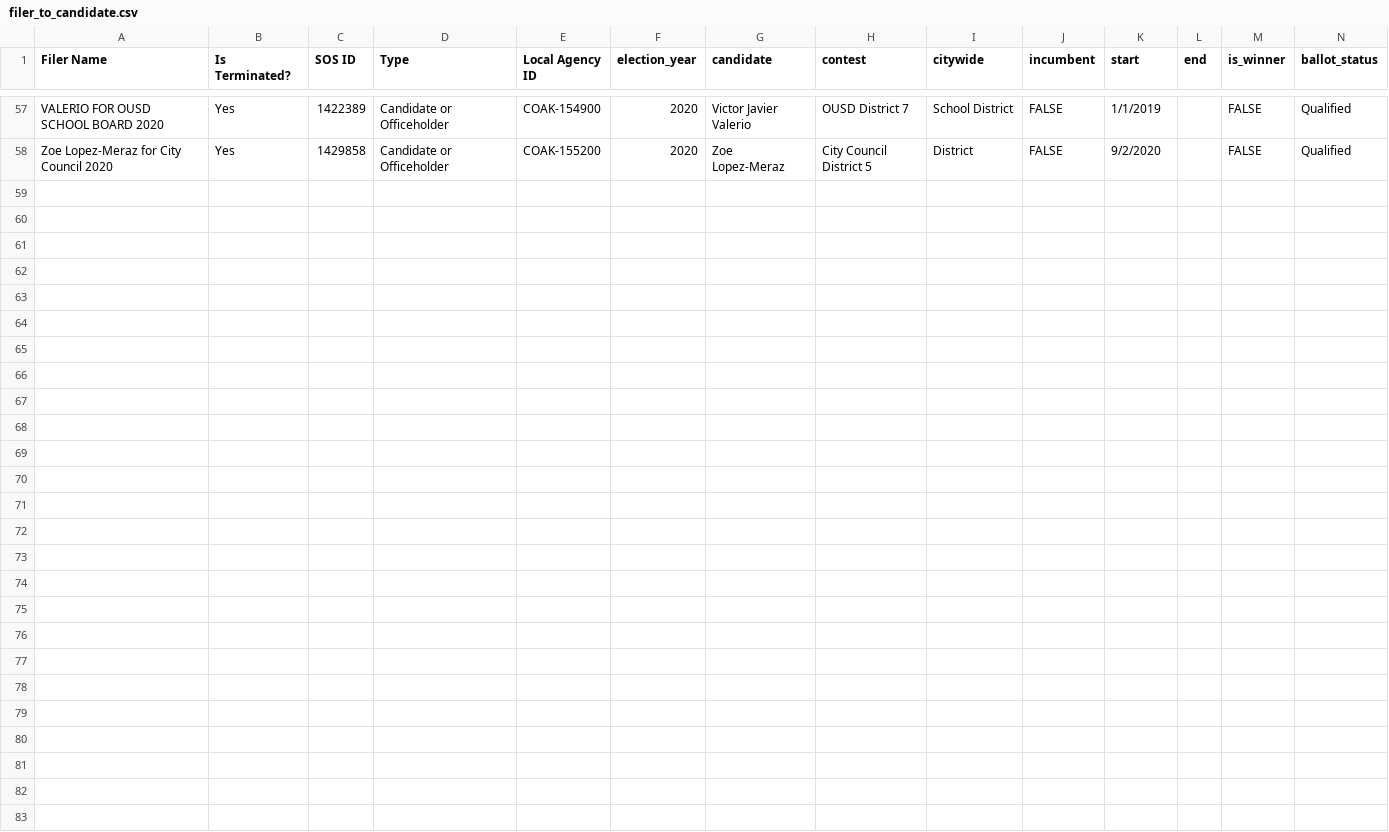
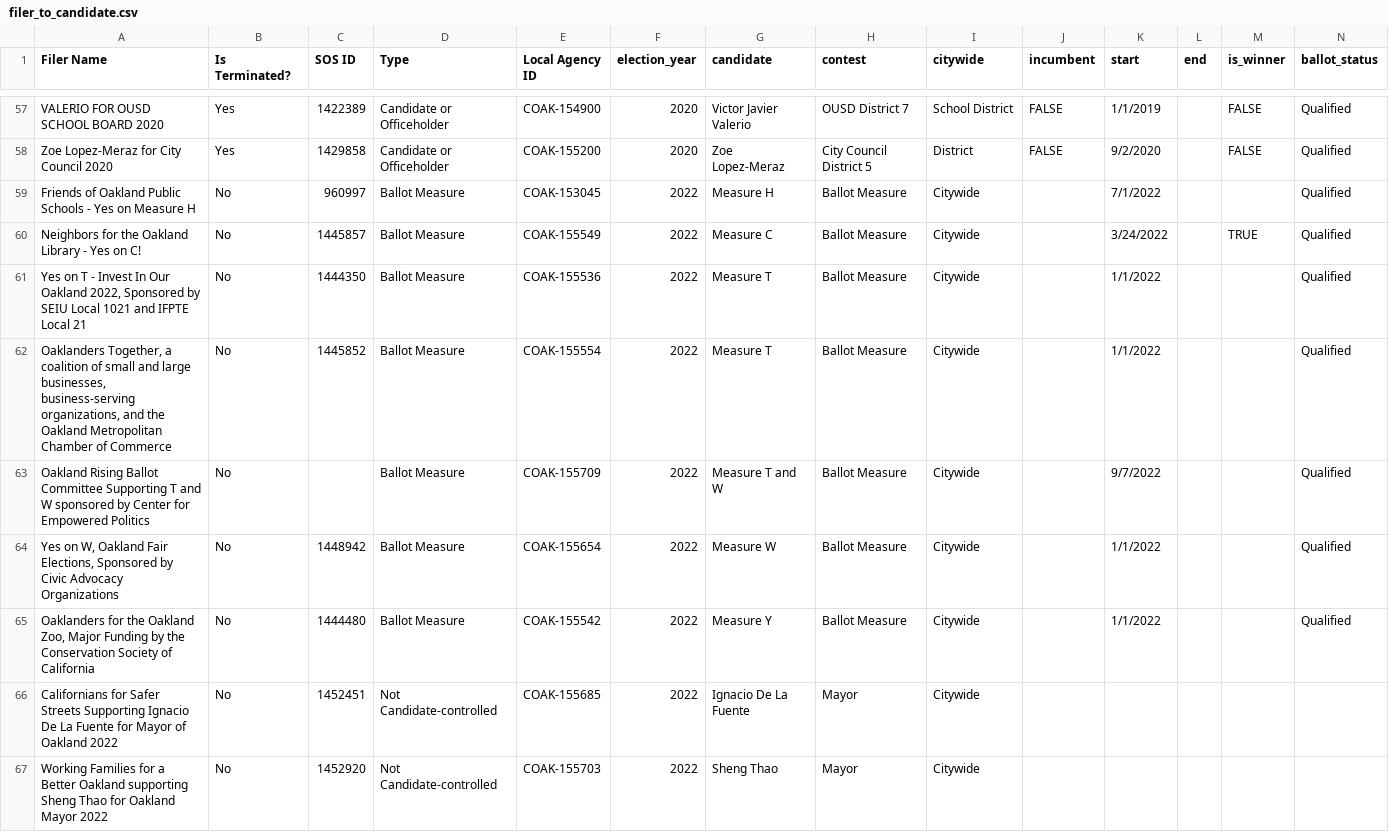
Before and after one commit to ckingbailey/show-me-the-money, a CSV file: input/filer_to_candidate.csv, drawn as a sheet; only a part is shown, gaps mark what is left out; the diff names each change by its address in the sheet, - before the commit and + after, or states it on an @@ line.

Commit message:
chore: update filer_to_candidate data (#4)
* allow option to use local data in create_socrata_csv

* update filer_to_cand csv

* account for new create_socrata_csv option in stub file

* correct filerId key

* order filer_to_candidate by previous version

```diff
--- a/input/filer_to_candidate.csv
+++ b/input/filer_to_candidate.csv
+row 59: Friends of Oakland Public Schools - Yes on Measure H | No | 960997 | Ballot Measure | COAK-153045 | 2022 | Measure H | Ballot Measure | Citywide |  | 7/1/2022 |  |  | Qualified
+row 60: Neighbors for the Oakland Library - Yes on C! | No | 1445857 | Ballot Measure | COAK-155549 | 2022 | Measure C | Ballot Measure | Citywide |  | 3/24/2022 |  | TRUE | Qualified
+row 61: Yes on T - Invest In Our Oakland 2022, Sponsored by SEIU Local 1021 and IFPTE Local 21 | No | 1444350 | Ballot Measure | COAK-155536 | 2022 | Measure T | Ballot Measure | Citywide |  | 1/1/2022 |  |  | Qualified
+row 62: Oaklanders Together, a coalition of small and large businesses, business-serving organizations, and the Oakland Metropolitan Chamber of Commerce | No | 1445852 | Ballot Measure | COAK-155554 | 2022 | Measure T | Ballot Measure | Citywide |  | 1/1/2022 |  |  | Qualified
+row 63: Oakland Rising Ballot Committee Supporting T and W sponsored by Center for Empowered Politics | No |  | Ballot Measure | COAK-155709 | 2022 | Measure T and W | Ballot Measure | Citywide |  | 9/7/2022 |  |  | Qualified
+row 64: Yes on W, Oakland Fair Elections, Sponsored by Civic Advocacy Organizations | No | 1448942 | Ballot Measure | COAK-155654 | 2022 | Measure W | Ballot Measure | Citywide |  | 1/1/2022 |  |  | Qualified
+row 65: Oaklanders for the Oakland Zoo, Major Funding by the Conservation Society of California | No | 1444480 | Ballot Measure | COAK-155542 | 2022 | Measure Y | Ballot Measure | Citywide |  | 1/1/2022 |  |  | Qualified
+row 66: Californians for Safer Streets Supporting Ignacio De La Fuente for Mayor of Oakland 2022 | No | 1452451 | Not Candidate-controlled | COAK-155685 | 2022 | Ignacio De La Fuente | Mayor | Citywide
+row 67: Working Families for a Better Oakland supporting Sheng Thao for Oakland Mayor 2022 | No | 1452920 | Not Candidate-controlled | COAK-155703 | 2022 | Sheng Thao | Mayor | Citywide
```
Also changed, not shown: 2 other files.
